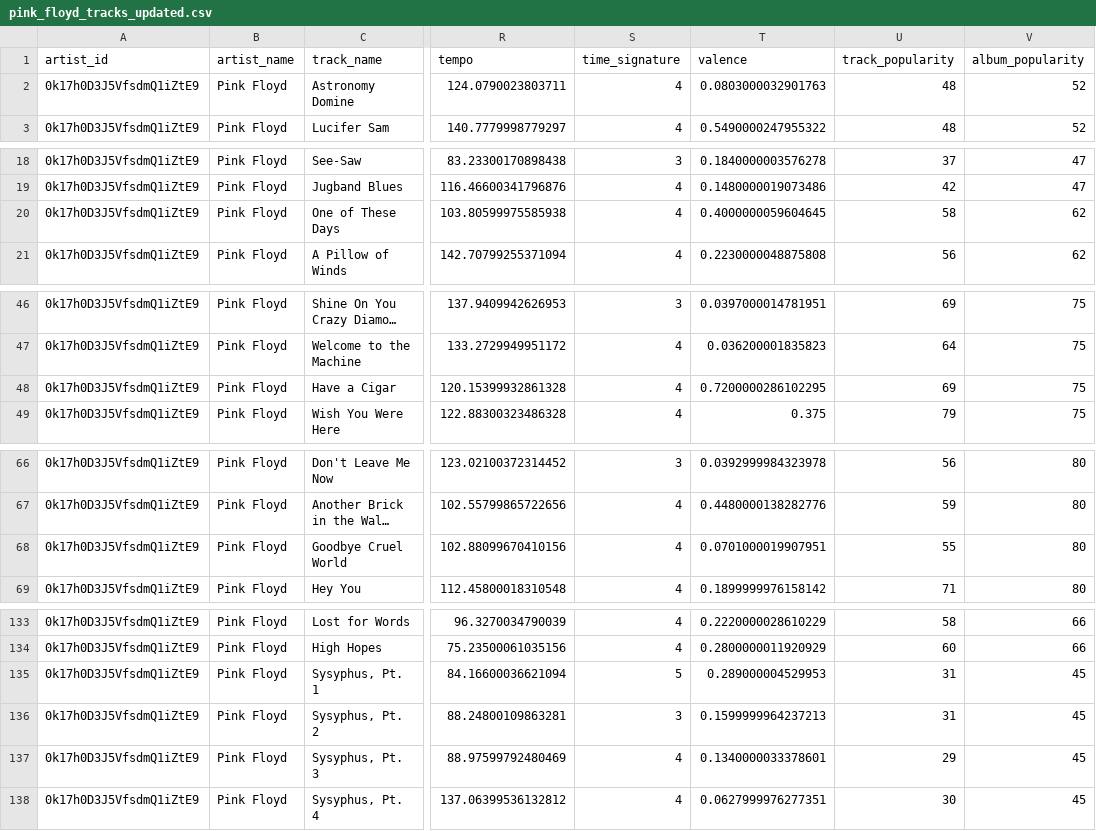
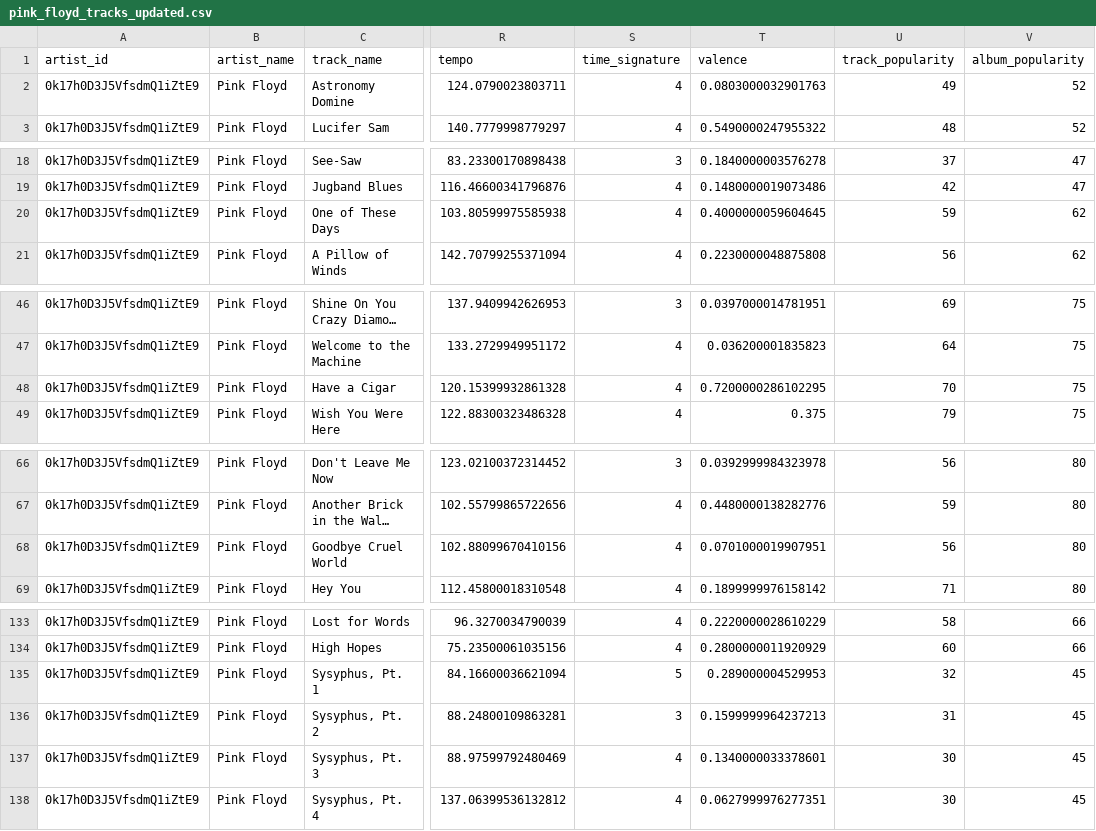
Before and after one commit to VangelisChocholis/pink_floyd_dashboard, a CSV file: pink_floyd_tracks_updated.csv, drawn as a sheet; only a part is shown, gaps mark what is left out; long unchanged cells end in …; the diff covers the shown part only; the diff names each change by its address in the sheet, - before the commit and + after, or states it on an @@ line.

Commit message:
data update

```diff
--- a/pink_floyd_tracks_updated.csv
+++ b/pink_floyd_tracks_updated.csv
-U2 (track_popularity): 48
+U2 (track_popularity): 49
-U20 (track_popularity): 58
+U20 (track_popularity): 59
-U48 (track_popularity): 69
+U48 (track_popularity): 70
-U68 (track_popularity): 55
+U68 (track_popularity): 56
-U135 (track_popularity): 31
+U135 (track_popularity): 32
-U137 (track_popularity): 29
+U137 (track_popularity): 30
```
Also changed, not shown: 1 edited cell elsewhere in this file.
